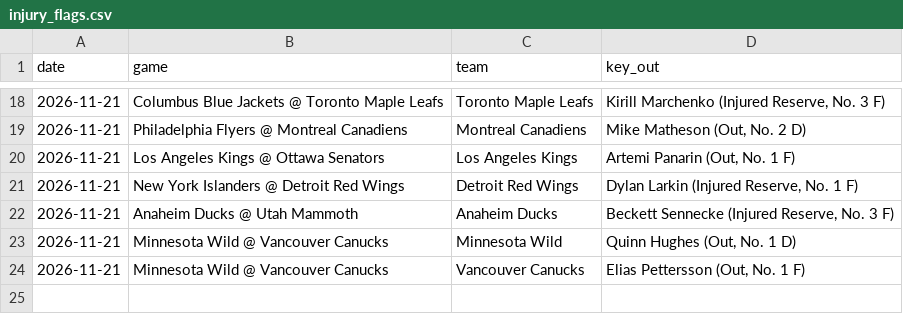
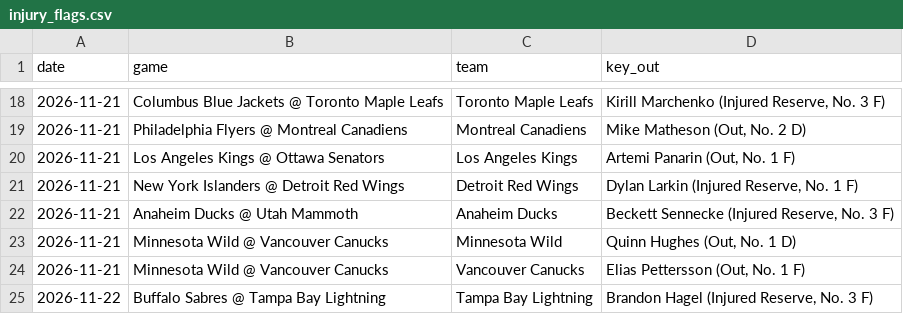
Before and after one commit to alanwevans1617-source/alan-nhl-model, a CSV file: injury_flags.csv, drawn as a sheet; only a part is shown, gaps mark what is left out; the diff names each change by its address in the sheet, - before the commit and + after, or states it on an @@ line.

```diff
--- a/injury_flags.csv
+++ b/injury_flags.csv
+row 25: 2026-11-22 | Buffalo Sabres @ Tampa Bay Lightning | Tampa Bay Lightning | Brandon Hagel (Injured Reserve, No. 3 F)
```
Also changed, not shown: odds.csv, 6 other files.
